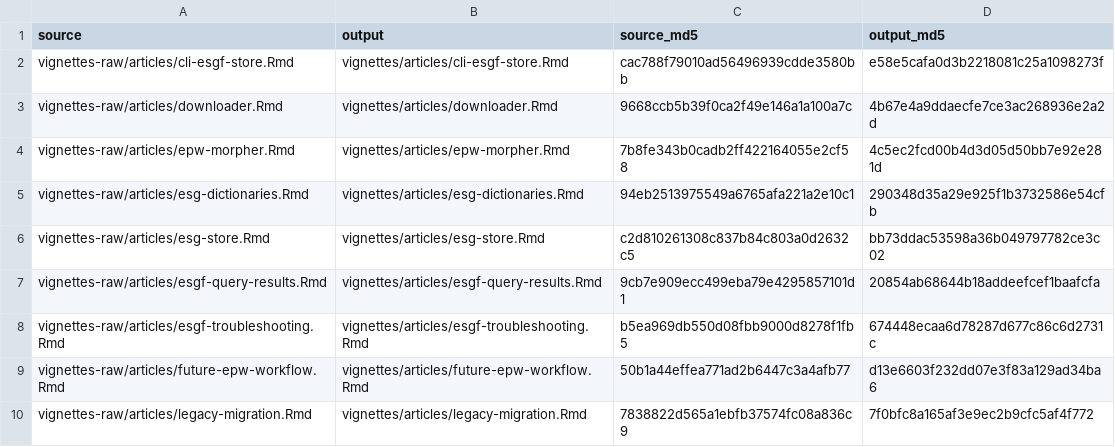
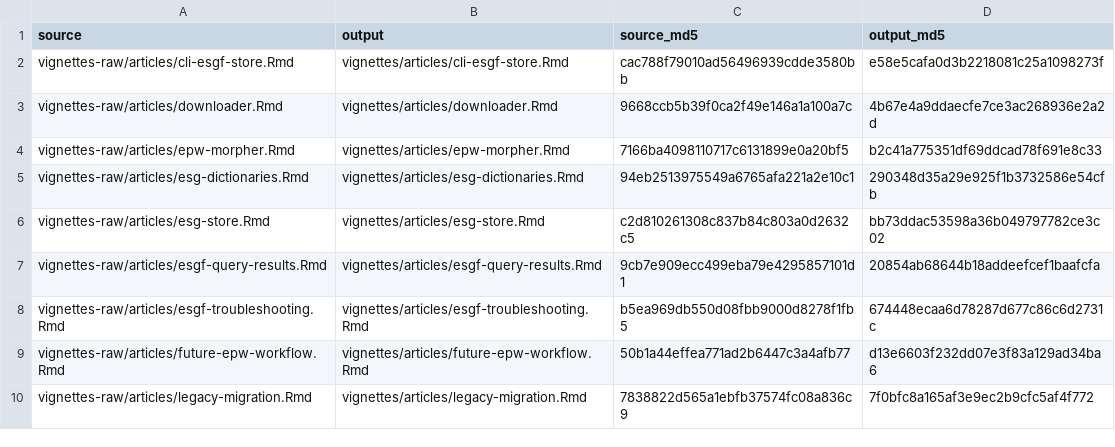
Before and after one commit to ideas-lab-nus/epwshiftr, a CSV file: vignettes-raw/precompiled-checksums.csv, drawn as a sheet.

```diff
--- a/vignettes-raw/precompiled-checksums.csv
+++ b/vignettes-raw/precompiled-checksums.csv
@@ -3,3 +3,3 @@
 "vignettes-raw/articles/downloader.Rmd","vignettes/articles/downloader.Rmd","9668ccb5b39f0ca2f49e146a1a100a7c","4b67e4a9ddaecfe7ce3ac268936e2a2d"
-"vignettes-raw/articles/epw-morpher.Rmd","vignettes/articles/epw-morpher.Rmd","7b8fe343b0cadb2ff422164055e2cf58","4c5ec2fcd00b4d3d05d50bb7e92e281d"
+"vignettes-raw/articles/epw-morpher.Rmd","vignettes/articles/epw-morpher.Rmd","7166ba4098110717c6131899e0a20bf5","b2c41a775351df69ddcad78f691e8c33"
 "vignettes-raw/articles/esg-dictionaries.Rmd","vignettes/articles/esg-dictionaries.Rmd","94eb2513975549a6765afa221a2e10c1","290348d35a29e925f1b3732586e54cfb"
```
Also changed, not shown: 19 other files.
